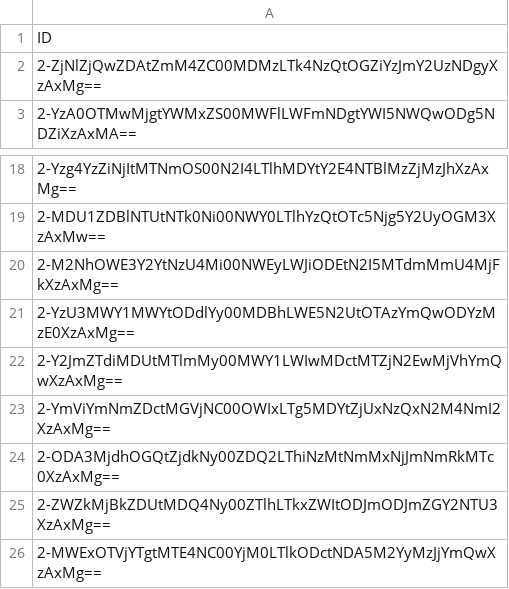
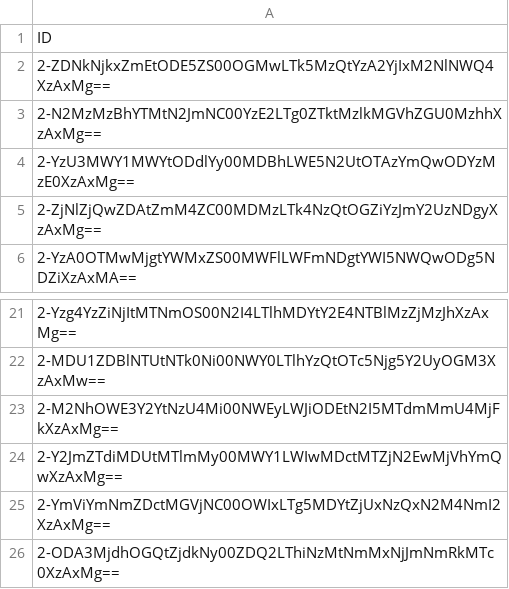
Before and after one commit to sidaliSadi/esmoz_project, a CSV file: conversations/conversations_id.csv, drawn as a sheet; only a part is shown, gaps mark what is left out; the shorter side is filled out with more unchanged rows; the diff names each change by its address in the sheet, - before the commit and + after, or states it on an @@ line.

```diff
--- a/conversations/conversations_id.csv
+++ b/conversations/conversations_id.csv
+row 2: 2-ZDNkNjkxZmEtODE5ZS00OGMwLTk5MzQtYzA2YjIxM2NlNWQ4XzAxMg==
+row 3: 2-N2MzMzBhYTMtN2JmNC00YzE2LTg0ZTktMzlkMGVhZGU0MzhhXzAxMg==
-row 21: 2-YzU3MWY1MWYtODdlYy00MDBhLWE5N2UtOTAzYm…
+row 4: 2-YzU3MWY1MWYtODdlYy00MDBhLWE5N2UtOTAzYm…
```
Also changed, not shown: 4 other files.
